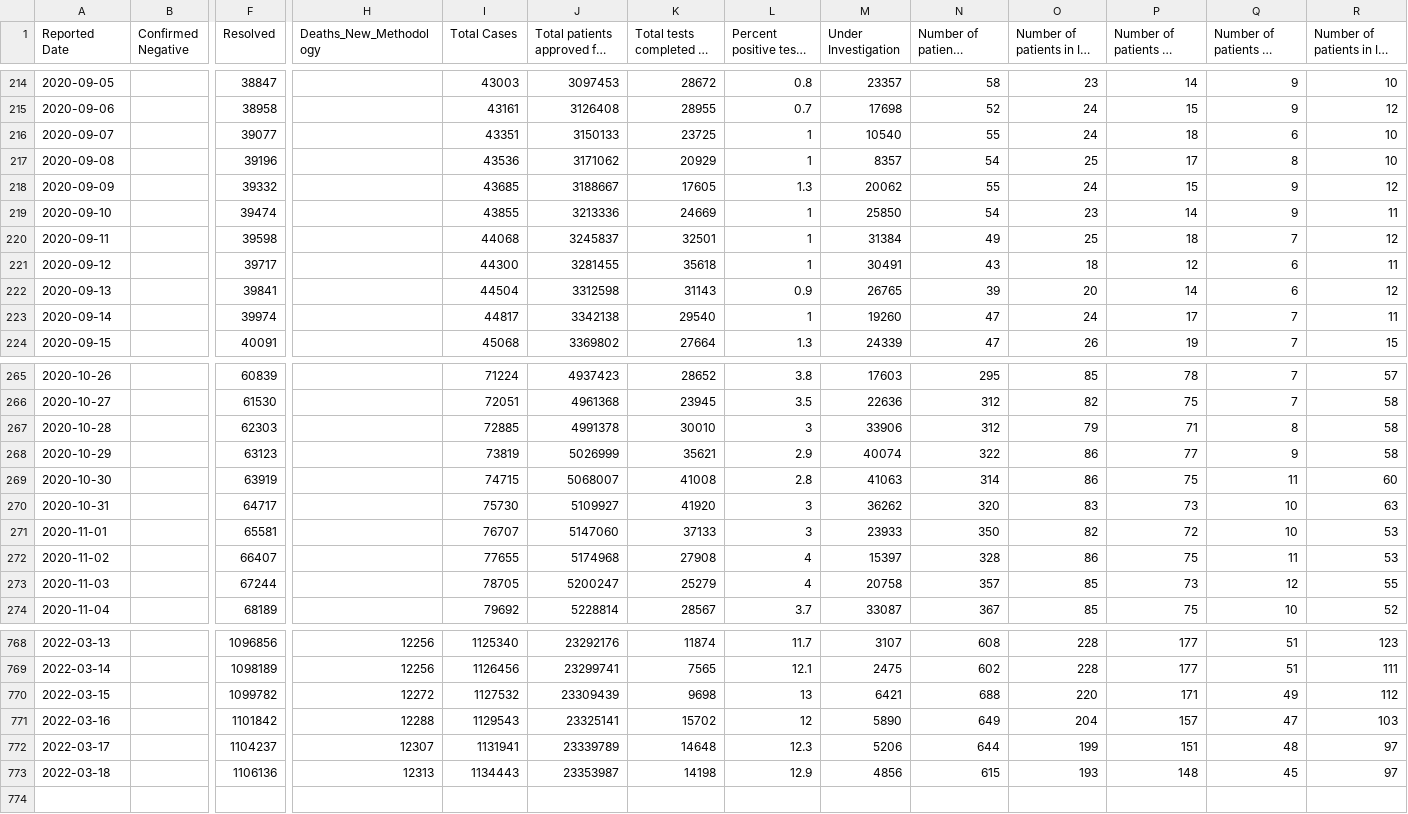
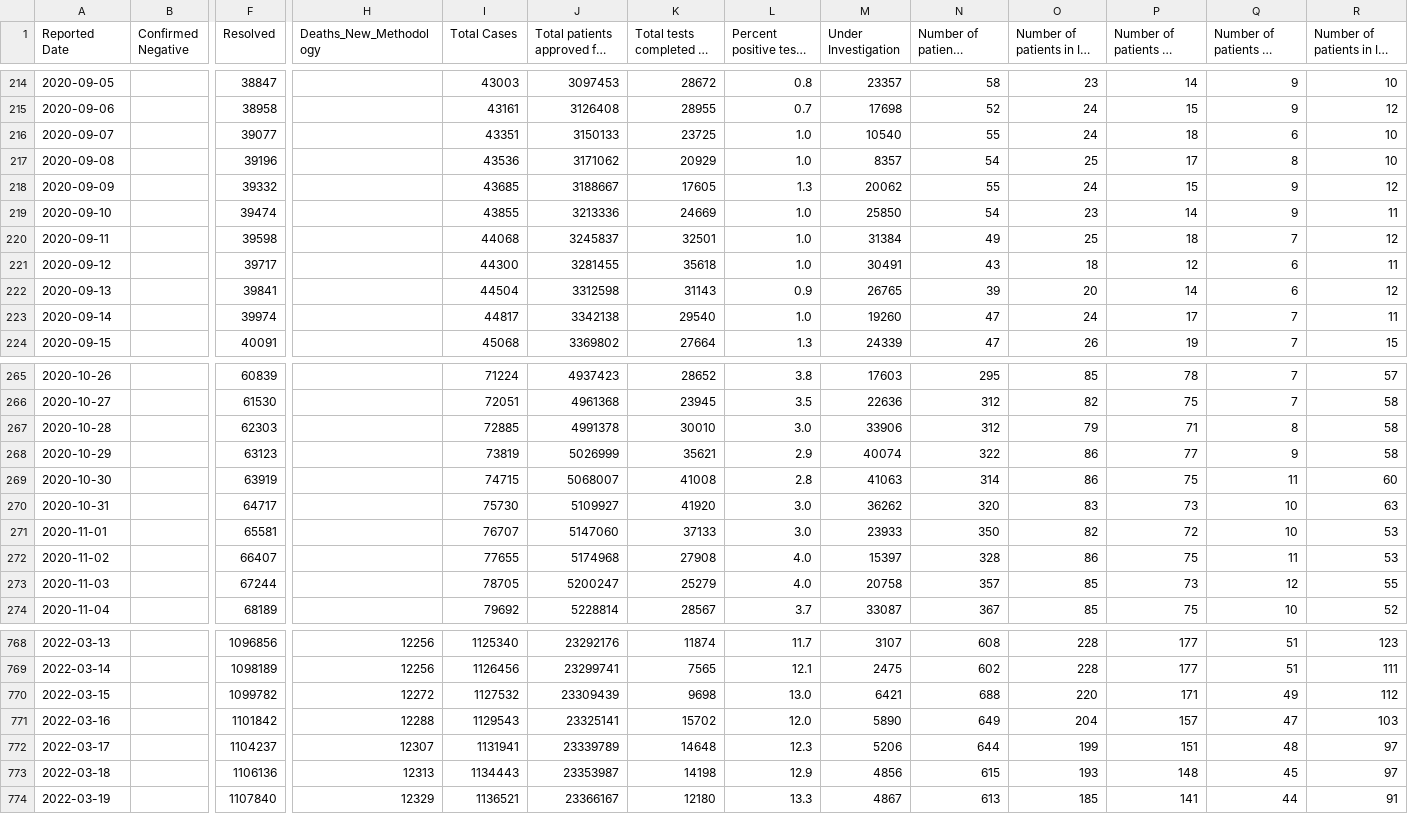
Before and after one commit to Manifaust/ontario-covid-graph, a CSV file: raw_reports/status-of-covid-19-cases-in-ontario.csv, drawn as a sheet; only a part is shown, gaps mark what is left out; long unchanged cells end in …; rows hold the shown columns only; the diff covers the shown part only; the diff names each change by its address in the sheet, - before the commit and + after, or states it on an @@ line.

```diff
--- a/raw_reports/status-of-covid-19-cases-in-ontario.csv
+++ b/raw_reports/status-of-covid-19-cases-in-ontario.csv
-L216:L217: 1
+L216:L217: 1.0
-L219:L221: 1
+L219:L221: 1.0
-L223: 1
+L223: 1.0
-L267: 3
+L267: 3.0
-L270:L271: 3
+L270:L271: 3.0
-L272:L273: 4
+L272:L273: 4.0
-L770: 13
+L770: 13.0
-L771: 12
+L771: 12.0
+row 774: 2022-03-19 |  | 1107840 | 12329 | 1136521 | 23366167 | 12180 | 13.3 | 4867 | 613 | 185 | 141 | 44 | 91
```
Also changed, not shown: 67 edited cells elsewhere in this file, raw_reports/daily-change-phu.csv, 4 other files.
